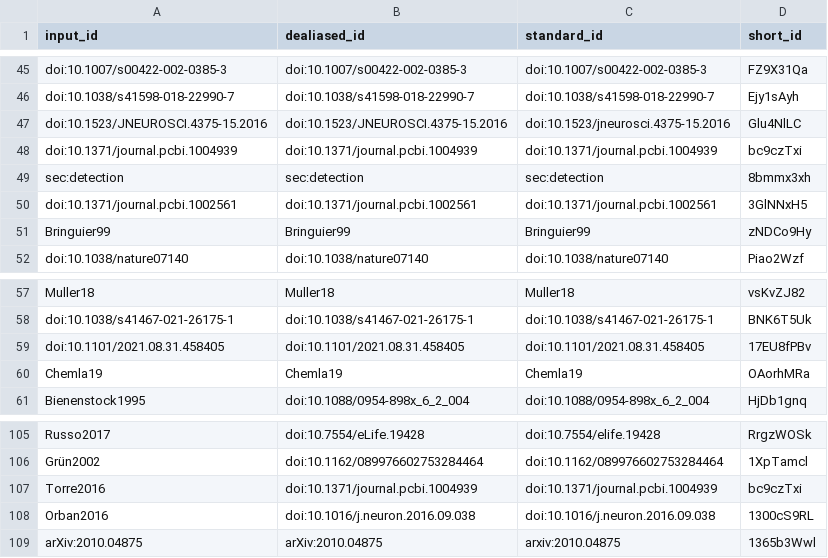
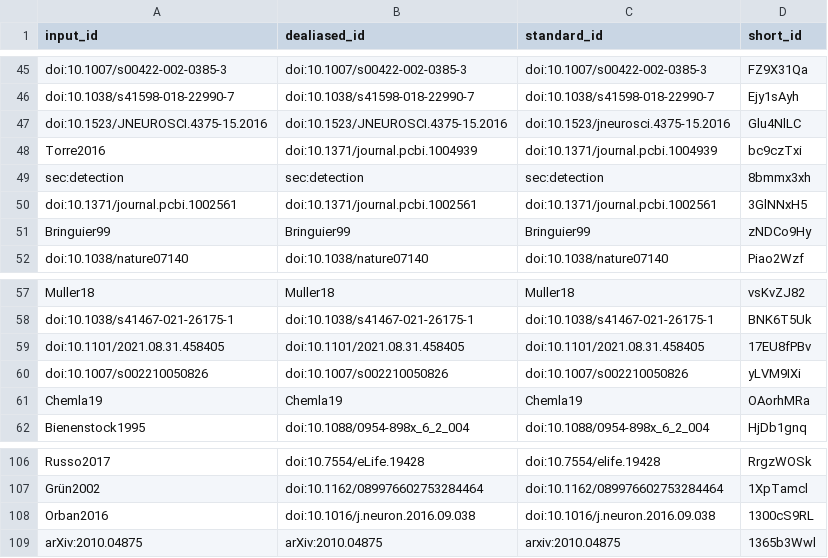
Before and after one commit to SpikeAI/2022-10-04_polychronies_OBSOLETE, a TSV file: citations.tsv, drawn as a sheet; only a part is shown, gaps mark what is left out.

```diff
--- a/citations.tsv
+++ b/citations.tsv
@@ -47,3 +47,3 @@ doi:10.1038/s41598-018-22990-7	doi:10.1038/s41598-018-22990-7	doi:10.1038/s41598
 doi:10.1523/JNEUROSCI.4375-15.2016	doi:10.1523/JNEUROSCI.4375-15.2016	doi:10.1523/jneurosci.4375-15.2016	Glu4NlLC
-doi:10.1371/journal.pcbi.1004939	doi:10.1371/journal.pcbi.1004939	doi:10.1371/journal.pcbi.1004939	bc9czTxi
+Torre2016	doi:10.1371/journal.pcbi.1004939	doi:10.1371/journal.pcbi.1004939	bc9czTxi
 sec:detection	sec:detection	sec:detection	8bmmx3xh
@@ -59,2 +59,3 @@ doi:10.1038/s41467-021-26175-1	doi:10.1038/s41467-021-26175-1	doi:10.1038/s41467
 doi:10.1101/2021.08.31.458405	doi:10.1101/2021.08.31.458405	doi:10.1101/2021.08.31.458405	17EU8fPBv
+doi:10.1007/s002210050826	doi:10.1007/s002210050826	doi:10.1007/s002210050826	yLVM9IXi
 Chemla19	Chemla19	Chemla19	OAorhMRa
@@ -106,3 +107,2 @@ Russo2017	doi:10.7554/eLife.19428	doi:10.7554/elife.19428	RrgzWOSk
 Grün2002	doi:10.1162/089976602753284464	doi:10.1162/089976602753284464	1XpTamcl
-Torre2016	doi:10.1371/journal.pcbi.1004939	doi:10.1371/journal.pcbi.1004939	bc9czTxi
 Orban2016	doi:10.1016/j.neuron.2016.09.038	doi:10.1016/j.neuron.2016.09.038	1300cS9RL
```
Also changed, not shown: 6 other files.
